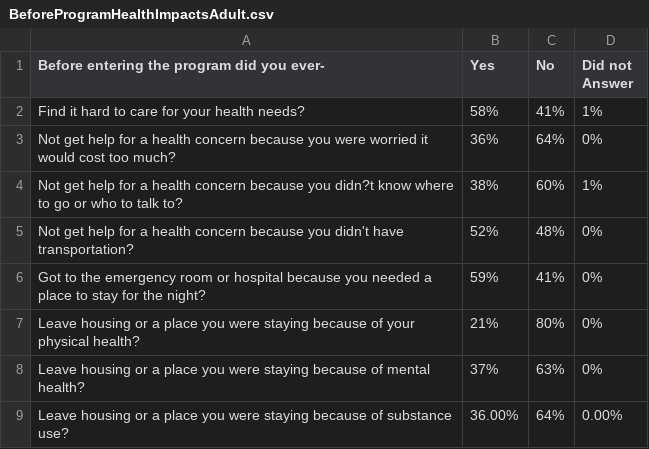
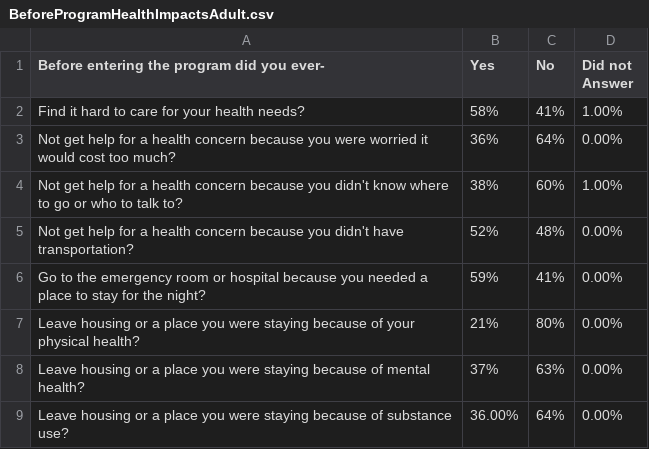
Before and after one commit to Amandanoelward/GitHubFHP_Repository, a CSV file: Health/BeforeProgramHealthImpactsAdult.csv, drawn as a sheet.

Commit message:
Typos

```diff
--- a/Health/BeforeProgramHealthImpactsAdult.csv
+++ b/Health/BeforeProgramHealthImpactsAdult.csv
@@ -1,9 +1,9 @@
 Before entering the program did you ever-,Yes,No ,Did not Answer
-Find it hard to care for your health needs?,58%,41%,1%
-Not get help for a health concern because you were worried it would cost too much?,36%,64%,0%
-Not get help for a health concern because you didn?t know where to go or who to talk to? ,38%,60%,1%
-Not get help for a health concern because you didn't have transportation? ,52%,48%,0%
-Got to the emergency room or hospital because you needed a place to stay for the night? ,59%,41%,0%
-Leave housing or a place you were staying because of your physical health?,21%,80%,0%
-Leave housing or a place you were staying because of mental health?,37%,63%,0%
+Find it hard to care for your health needs?,58%,41%,1.00%
+Not get help for a health concern because you were worried it would cost too much?,36%,64%,0.00%
+Not get help for a health concern because you didn't know where to go or who to talk to? ,38%,60%,1.00%
+Not get help for a health concern because you didn't have transportation? ,52%,48%,0.00%
+Go to the emergency room or hospital because you needed a place to stay for the night? ,59%,41%,0.00%
+Leave housing or a place you were staying because of your physical health?,21%,80%,0.00%
+Leave housing or a place you were staying because of mental health?,37%,63%,0.00%
 Leave housing or a place you were staying because of substance use?,36.00%,64%,0.00%
```
Also changed, not shown: Health/BeforeProgramHealthImpactsYouth.csv.
